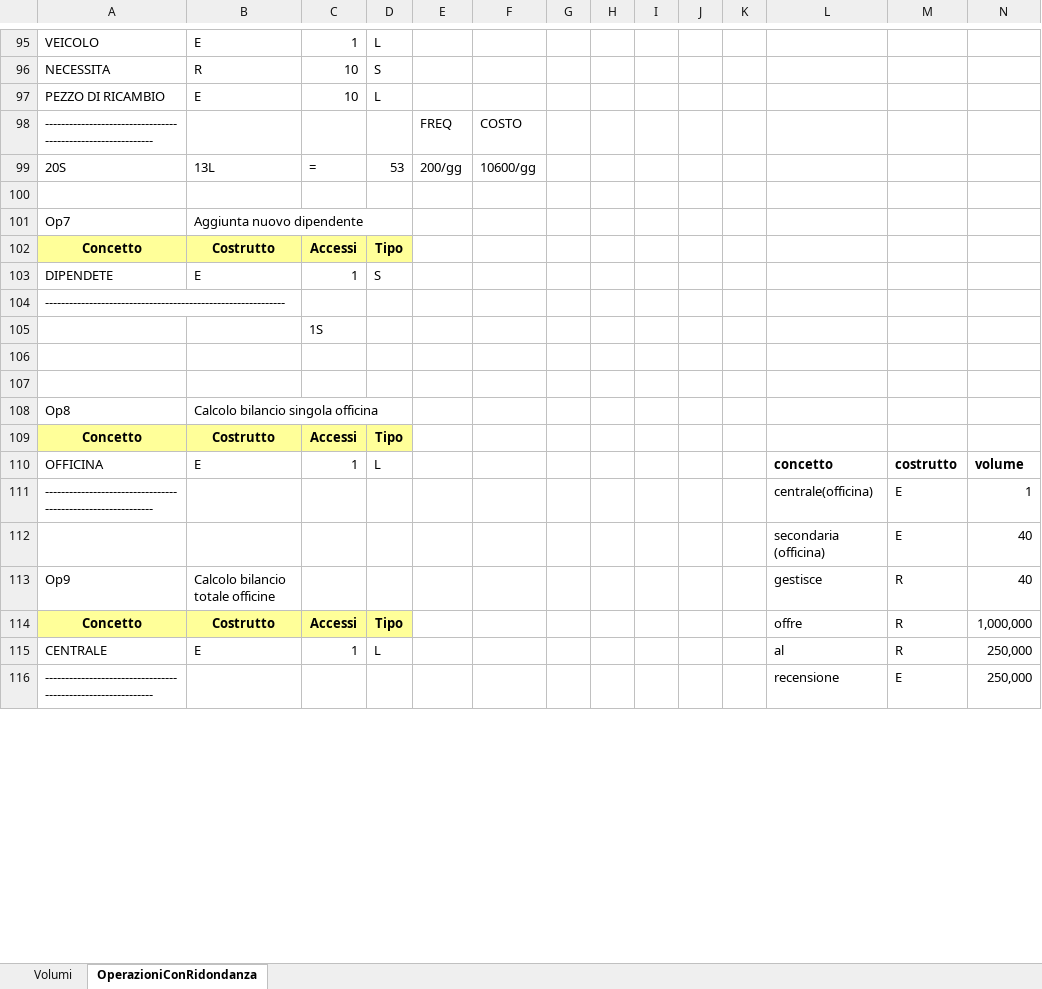
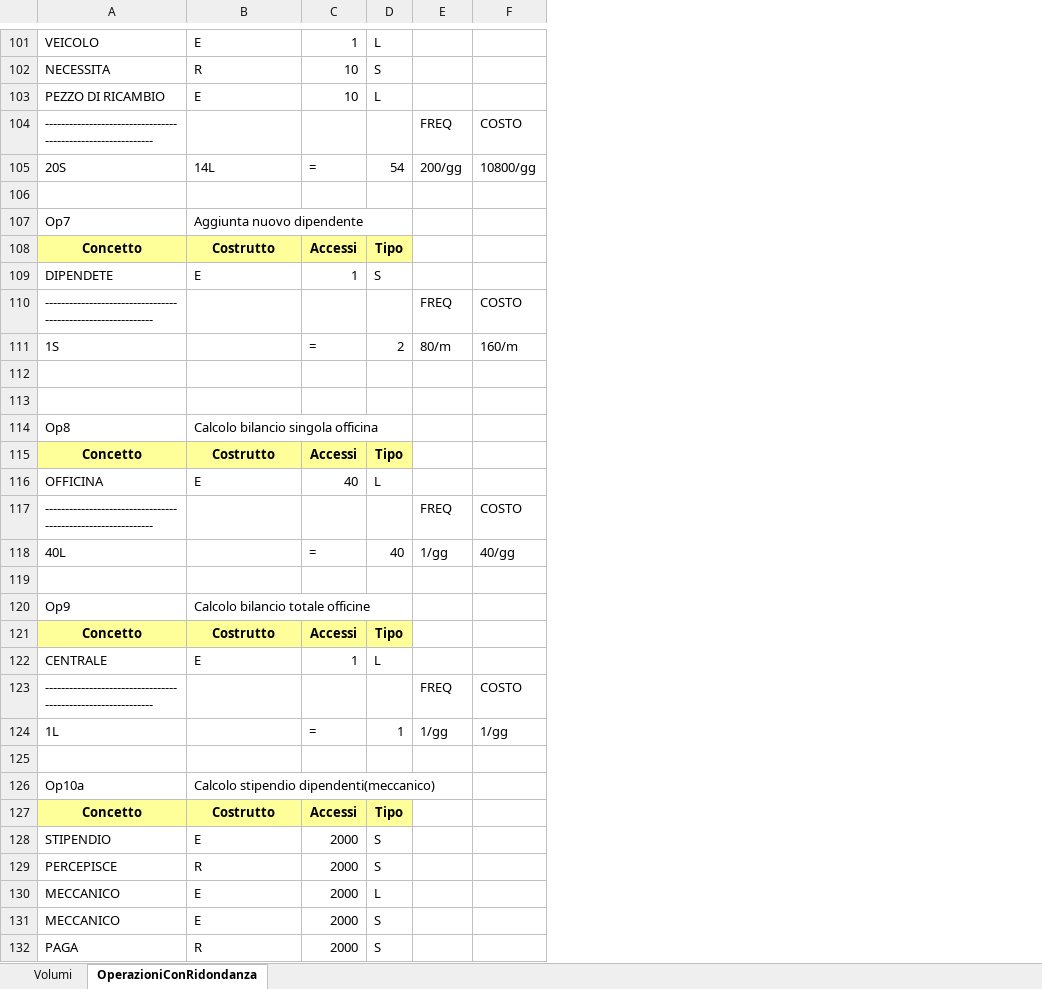
Before and after one commit to ezmi234/elaborato-database, an Excel workbook: tabella dei volumi.xlsx, sheet OperazioniConRidondanza, drawn as a sheet; only a part is shown, gaps mark what is left out; values as stored, in another font and other column widths than the file's, no borders; removed rows and columns are numbered as before the commit, all else as after; the diff covers the shown part only; the diff names each change by its address in the sheet, - before the commit and + after, or states it on an @@ line.

Commit message:
Update volume table for accuracy.

```diff
--- a/tabella dei volumi.xlsx (sheet OperazioniConRidondanza)
+++ b/tabella dei volumi.xlsx (sheet OperazioniConRidondanza)
-column G, empty
-column H, empty
-column I, empty
-column J, empty
-column K, empty
-column L, rows 110-116: concetto | centrale(officina) | secondaria (officina) | gestisce | offre | al | recensione
-column M, rows 110-116: costrutto | E | E | R | R | R | E
-column N, rows 110-116: volume | 1 | 40 | 40 | 1,000,000 | 250,000 | 250,000
-B105: 13L
+B105: 14L
-D105: 53
+D105: 54
-F105: 10600/gg
+F105: 10800/gg
-E110: (empty)
+E110: FREQ
-F110: (empty)
+F110: COSTO
-row 105:  |  | 1S
+row 111: 1S |  | = | 2 | 80/m | 160/m
-C116: 1
+C116: 40
-E117: (empty)
+E117: FREQ
-F117: (empty)
+F117: COSTO
+row 118: 40L |  | = | 40 | 1/gg | 40/gg
-row 119:  |  |  |  |  |  |  |  |  |  |  | secondaria (officina) | E | 40
+row 119: (empty)
-E123: (empty)
+E123: FREQ
-F123: (empty)
+F123: COSTO
+row 124: 1L |  | = | 1 | 1/gg | 1/gg
+row 125: (empty)
+row 126: Op10a | Calcolo stipendio dipendenti(meccanico)
+row 127: Concetto | Costrutto | Accessi | Tipo
+row 128: STIPENDIO | E | 2000 | S
+row 129: PERCEPISCE | R | 2000 | S
+row 130: MECCANICO | E | 2000 | L
+row 131: MECCANICO | E | 2000 | S
+row 132: PAGA | R | 2000 | S
```
Also changed, not shown: 37 added rows and 69 edited cells elsewhere in this sheet.
